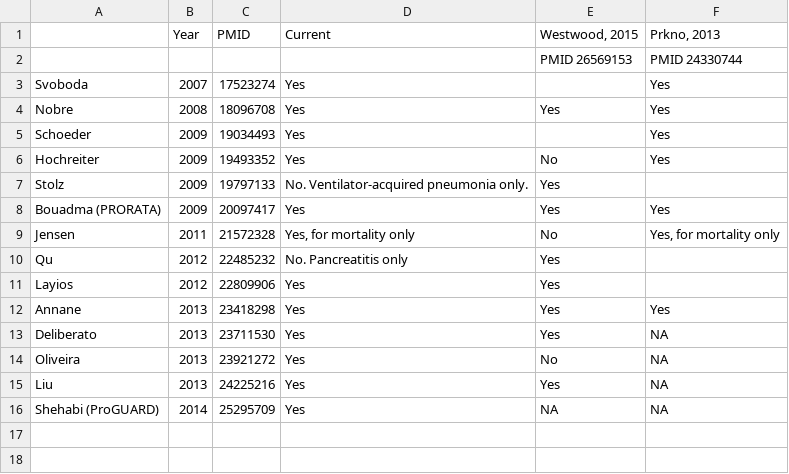
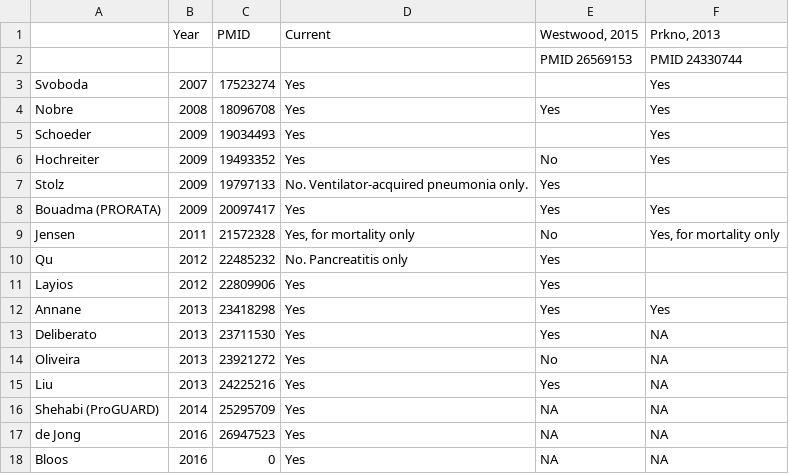
Before and after one commit to openMetaAnalysis/Procalcitonin-guided-therapy-for-patients-with-severe-sepsis-and-septic-shock, a CSV file: reconciliation-tables/Reconciliation of studies.csv, drawn as a sheet; the diff names each change by its address in the sheet, - before the commit and + after, or states it on an @@ line.

Commit message:
Added Bloos and de Jong

```diff
--- a/reconciliation-tables/Reconciliation of studies.csv
+++ b/reconciliation-tables/Reconciliation of studies.csv
+row 17: de Jong | 2016 | 26947523 | Yes | NA | NA
+row 18: Bloos | 2016 | 0 | Yes | NA | NA
```
